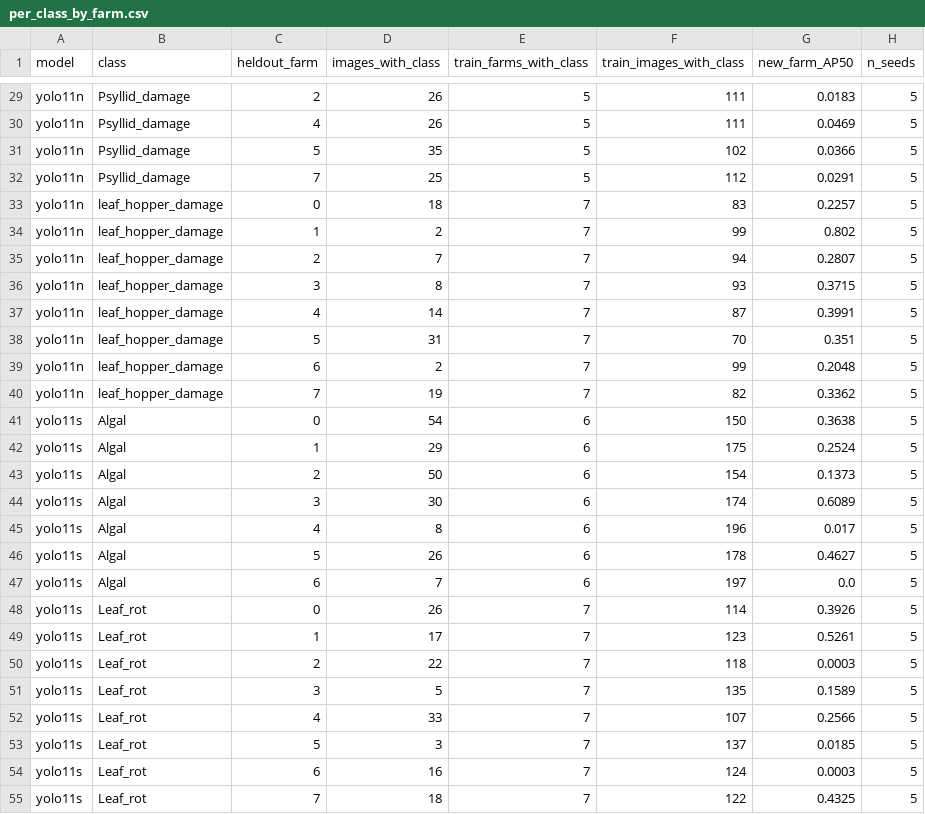
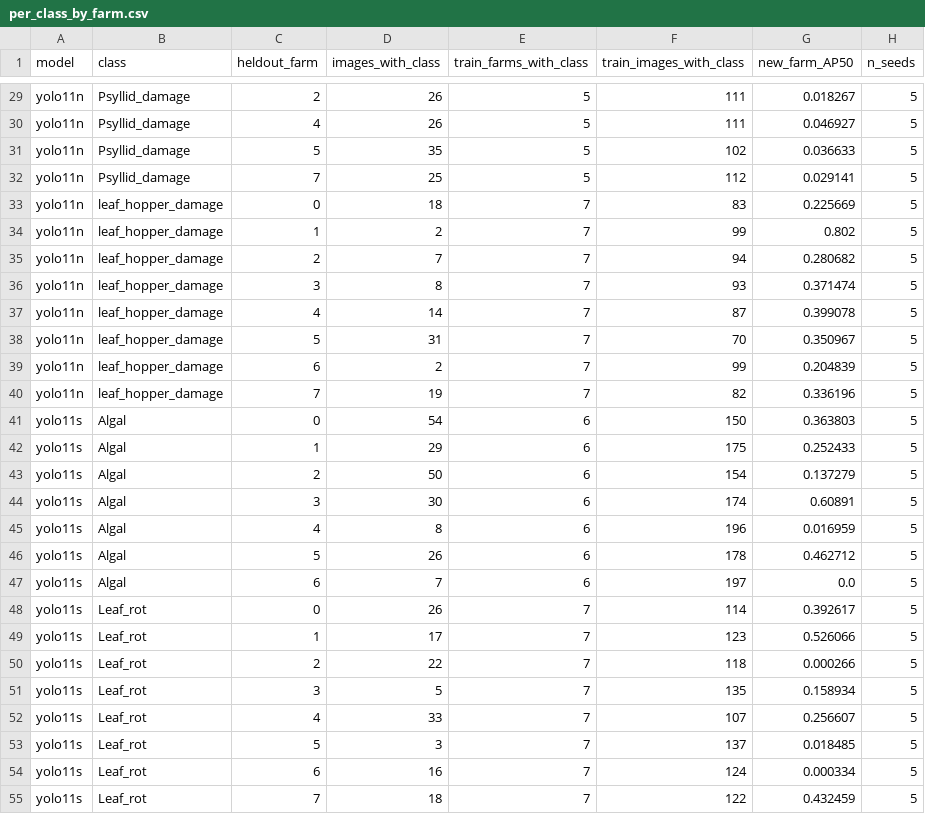
Before and after one commit to xiaolin200206/durian-site-split, a CSV file: results_applied/per_class_by_farm.csv, drawn as a sheet; only a part is shown, gaps mark what is left out; the diff covers the shown part only; the diff names each change by its address in the sheet, - before the commit and + after, or states it on an @@ line.

```diff
--- a/results_applied/per_class_by_farm.csv
+++ b/results_applied/per_class_by_farm.csv
-G29 (new_farm_AP50): 0.0183
+G29 (new_farm_AP50): 0.018267
-G30 (new_farm_AP50): 0.0469
+G30 (new_farm_AP50): 0.046927
-G31 (new_farm_AP50): 0.0366
+G31 (new_farm_AP50): 0.036633
-G32 (new_farm_AP50): 0.0291
+G32 (new_farm_AP50): 0.029141
-G33 (new_farm_AP50): 0.2257
+G33 (new_farm_AP50): 0.225669
-G35 (new_farm_AP50): 0.2807
+G35 (new_farm_AP50): 0.280682
-G36 (new_farm_AP50): 0.3715
+G36 (new_farm_AP50): 0.371474
-G37 (new_farm_AP50): 0.3991
+G37 (new_farm_AP50): 0.399078
-G38 (new_farm_AP50): 0.351
+G38 (new_farm_AP50): 0.350967
-G39 (new_farm_AP50): 0.2048
+G39 (new_farm_AP50): 0.204839
-G40 (new_farm_AP50): 0.3362
+G40 (new_farm_AP50): 0.336196
-G41 (new_farm_AP50): 0.3638
+G41 (new_farm_AP50): 0.363803
-G42 (new_farm_AP50): 0.2524
+G42 (new_farm_AP50): 0.252433
-G43 (new_farm_AP50): 0.1373
+G43 (new_farm_AP50): 0.137279
-G44 (new_farm_AP50): 0.6089
+G44 (new_farm_AP50): 0.60891
-G45 (new_farm_AP50): 0.017
+G45 (new_farm_AP50): 0.016959
-G46 (new_farm_AP50): 0.4627
+G46 (new_farm_AP50): 0.462712
-G48 (new_farm_AP50): 0.3926
+G48 (new_farm_AP50): 0.392617
-G49 (new_farm_AP50): 0.5261
+G49 (new_farm_AP50): 0.526066
-G50 (new_farm_AP50): 0.0003
+G50 (new_farm_AP50): 0.000266
-G51 (new_farm_AP50): 0.1589
+G51 (new_farm_AP50): 0.158934
-G52 (new_farm_AP50): 0.2566
+G52 (new_farm_AP50): 0.256607
-G53 (new_farm_AP50): 0.0185
+G53 (new_farm_AP50): 0.018485
-G54 (new_farm_AP50): 0.0003
+G54 (new_farm_AP50): 0.000334
-G55 (new_farm_AP50): 0.4325
+G55 (new_farm_AP50): 0.432459
```
Also changed, not shown: 163 edited cells elsewhere in this file, results_applied/per_class_transfer.csv, 25 other files.
